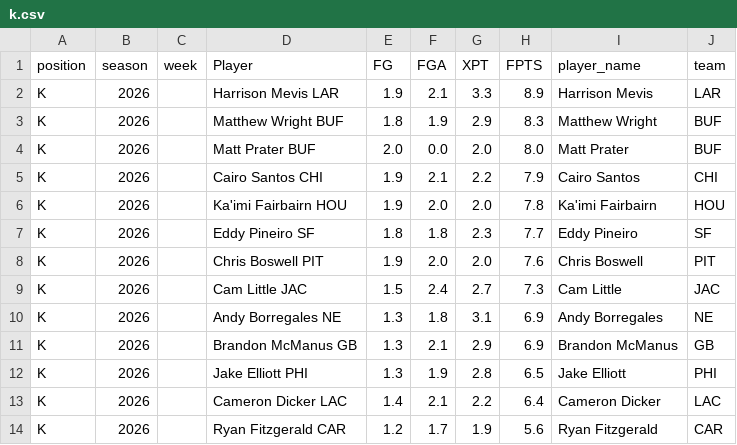
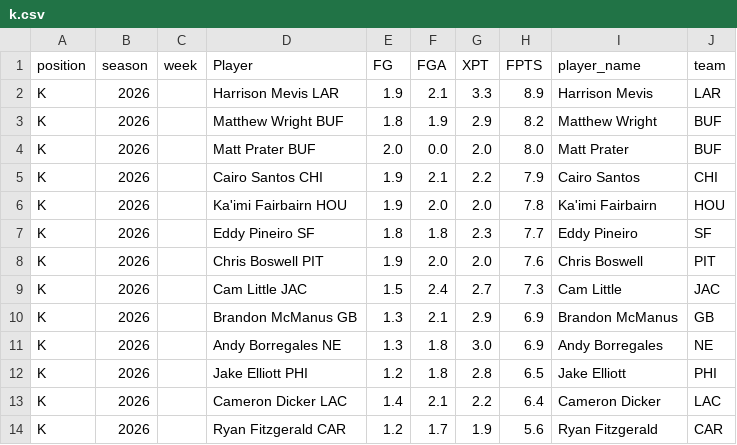
Before and after one commit to KoBeWa/fantasypros-projections, a CSV file: data/2026/week_current/k.csv, drawn as a sheet.

```diff
--- a/data/2026/week_current/k.csv
+++ b/data/2026/week_current/k.csv
@@ -2,3 +2,3 @@ position,season,week,Player,FG,FGA,XPT,FPTS,player_name,team
 K,2026,,Harrison Mevis LAR,1.9,2.1,3.3,8.9,Harrison Mevis,LAR
-K,2026,,Matthew Wright BUF,1.8,1.9,2.9,8.3,Matthew Wright,BUF
+K,2026,,Matthew Wright BUF,1.8,1.9,2.9,8.2,Matthew Wright,BUF
 K,2026,,Matt Prater BUF,2.0,0.0,2.0,8.0,Matt Prater,BUF
@@ -9,5 +9,5 @@ K,2026,,Chris Boswell PIT,1.9,2.0,2.0,7.6,Chris Boswell,PIT
 K,2026,,Cam Little JAC,1.5,2.4,2.7,7.3,Cam Little,JAC
-K,2026,,Andy Borregales NE,1.3,1.8,3.1,6.9,Andy Borregales,NE
 K,2026,,Brandon McManus GB,1.3,2.1,2.9,6.9,Brandon McManus,GB
-K,2026,,Jake Elliott PHI,1.3,1.9,2.8,6.5,Jake Elliott,PHI
+K,2026,,Andy Borregales NE,1.3,1.8,3.0,6.9,Andy Borregales,NE
+K,2026,,Jake Elliott PHI,1.2,1.8,2.8,6.5,Jake Elliott,PHI
 K,2026,,Cameron Dicker LAC,1.4,2.1,2.2,6.4,Cameron Dicker,LAC
```
Also changed, not shown: data/2026/week_current/dst.csv, data/2026/week_current/qb.csv, 3 other files.
